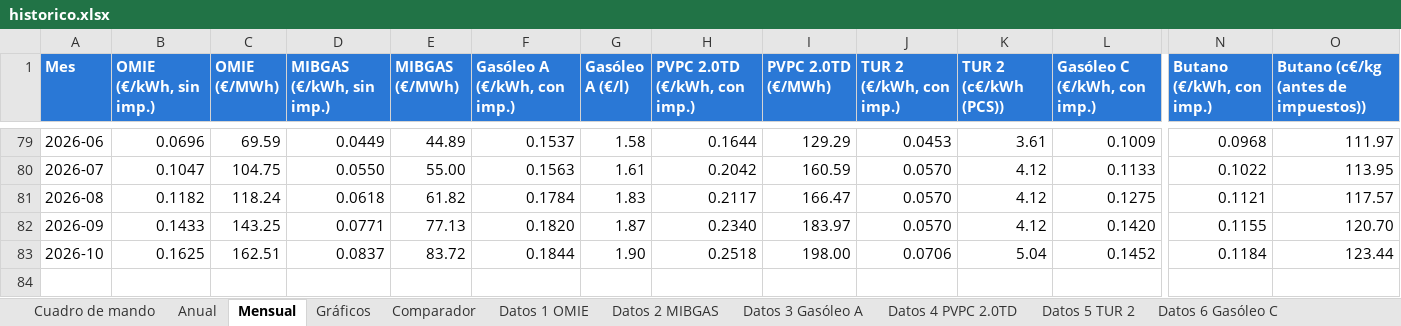
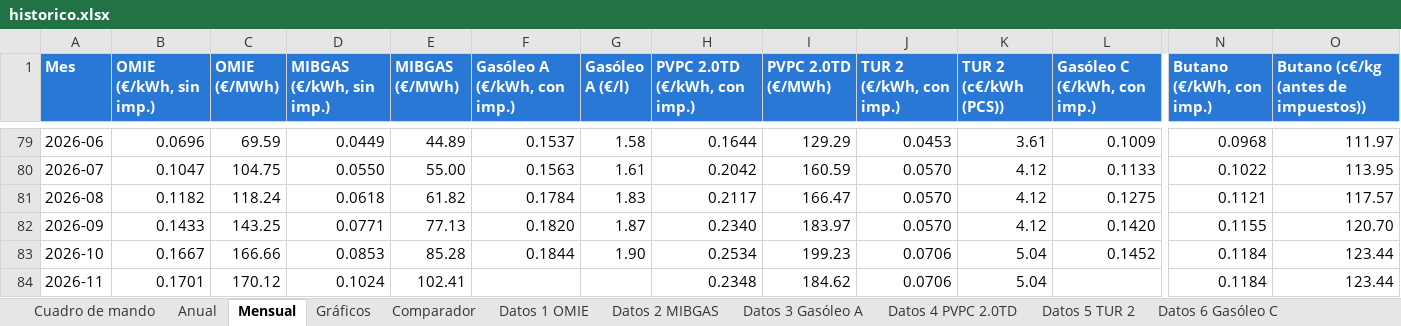
Before and after one commit to pablopardopazosgestan/cuadro-mando-precios-energia, an Excel workbook: sitio/informes/historico.xlsx, sheet Mensual, drawn as a sheet; only a part is shown, gaps mark what is left out; values as stored, in another font and other column widths than the file's, no borders; table styles not drawn; rows hold the shown columns only; the diff names each change by its address in the sheet, - before the commit and + after, or states it on an @@ line.

```diff
--- a/sitio/informes/historico.xlsx (sheet Mensual)
+++ b/sitio/informes/historico.xlsx (sheet Mensual)
-B83 (OMIE (€/kWh, sin imp.)): 0.1625
+B83 (OMIE (€/kWh, sin imp.)): 0.1667
-C83 (OMIE (€/MWh)): 162.51
+C83 (OMIE (€/MWh)): 166.66
-D83 (MIBGAS (€/kWh, sin imp.)): 0.0837
+D83 (MIBGAS (€/kWh, sin imp.)): 0.0853
-E83 (MIBGAS (€/MWh)): 83.72
+E83 (MIBGAS (€/MWh)): 85.28
-H83 (PVPC 2.0TD (€/kWh, con imp.)): 0.2518
+H83 (PVPC 2.0TD (€/kWh, con imp.)): 0.2534
-I83 (PVPC 2.0TD (€/MWh)): 198.00
+I83 (PVPC 2.0TD (€/MWh)): 199.23
+row 84: 2026-11 | 0.1701 | 170.12 | 0.1024 | 102.41 |  |  | 0.2348 | 184.62 | 0.0706 | 5.04 |  | 0.1184 | 123.44
```
Also changed, not shown: sheet Comparador, sheet Datos 4 PVPC 2.0TD, sheet Datos 1 OMIE, sheet Cuadro de mando, sheet Datos 2 MIBGAS, sheet Anual, charts or pictures, 14 other files.
